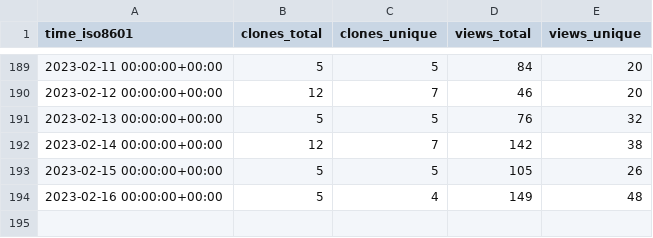
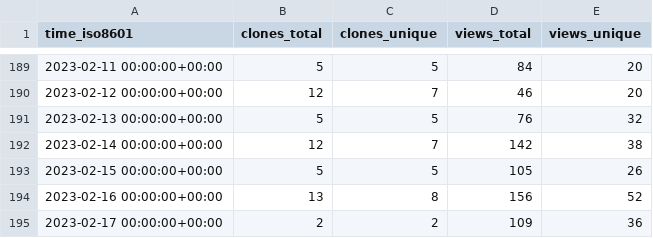
Before and after one commit to miroapp/app-examples, a CSV file: miroapp/app-examples/ghrs-data/views_clones_aggregate.csv, drawn as a sheet; only a part is shown, gaps mark what is left out.

```diff
--- a/miroapp/app-examples/ghrs-data/views_clones_aggregate.csv
+++ b/miroapp/app-examples/ghrs-data/views_clones_aggregate.csv
@@ -193,2 +193,3 @@ time_iso8601,clones_total,clones_unique,views_total,views_unique
 2023-02-15 00:00:00+00:00,5,5,105,26
-2023-02-16 00:00:00+00:00,5,4,149,48
+2023-02-16 00:00:00+00:00,13,8,156,52
+2023-02-17 00:00:00+00:00,2,2,109,36
```
Also changed, not shown: 1 other file.
